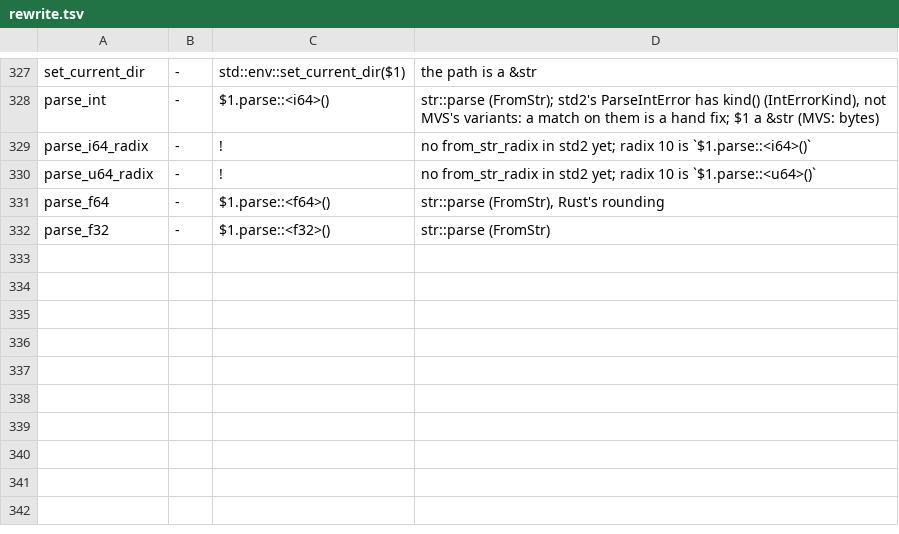
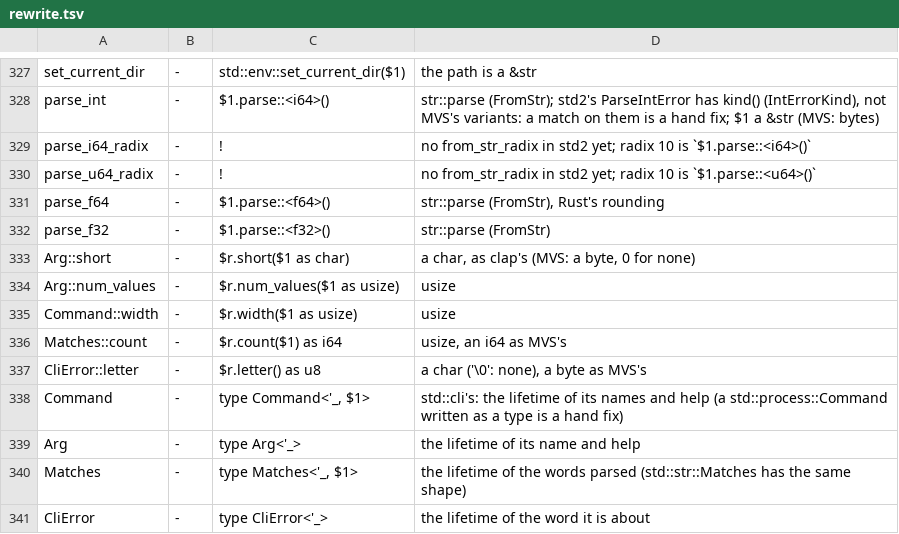
Before and after one commit to magniff/vole, a TSV file: compiler/std2/rewrite.tsv, drawn as a sheet; only a part is shown, gaps mark what is left out.

Commit message:
std2: std::cli, Clone for &T, and the translation's cli rows
std::cli is MVS's parser (clap's builder without derive) in the rust
edition. Arg, Command, Matches and CliError carry the lifetime of the
text they are given (`Command<'a, A>`). The builders take and return
the value, as clap's. `short` takes a char; num_values, width and
count are usize. indices_of stays &[i64]: a row cannot convert a
slice's elements. CliError is Debug, for unwrap. Every pub item has an
effect declaration.

`impl<T: ?Sized> Clone for &T` (Rust's core) makes an allocator given
by reference, `&ArenaScope<'_, Gpa>`, Clone, as parse_in's
`A: Allocator + Clone` needs.

rewrite.tsv gains the rows for MVS's shapes: `short($1 as char)`,
`num_values($1 as usize)`, `width($1 as usize)`, `count($1) as i64`,
`letter() as u8`, and type rows that give `Command`, `Arg`, `Matches`
and `CliError` their `'_`. The checklist scopes std::cli: 48 kept,
6 changed, none unaccounted.

MVS's 16 cli cases are std2_cli cases, translated by `fix --edition
rust` and finished by hand (`split(' ')`, an import, `'static` for a
command with no parameter to borrow from). They are `// RUSTC: none`:
Rust's std has no command-line parser. std2_cli_exit_help expects the
blocks process::exit leaves. The fs cases remove the files they write.

Gate 3 with std::cli: 127 errors to 37.

```diff
--- a/compiler/std2/rewrite.tsv
+++ b/compiler/std2/rewrite.tsv
@@ -332 +332,10 @@ parse_f64	-	$1.parse::<f64>()	str::parse (FromStr), Rust's rounding
 parse_f32	-	$1.parse::<f32>()	str::parse (FromStr)
+Arg::short	-	$r.short($1 as char)	a char, as clap's (MVS: a byte, 0 for none)
+Arg::num_values	-	$r.num_values($1 as usize)	usize
+Command::width	-	$r.width($1 as usize)	usize
+Matches::count	-	$r.count($1) as i64	usize, an i64 as MVS's
+CliError::letter	-	$r.letter() as u8	a char ('\0': none), a byte as MVS's
+Command	-	type Command<'_, $1>	std::cli's: the lifetime of its names and help (a std::process::Command written as a type is a hand fix)
+Arg	-	type Arg<'_>	the lifetime of its name and help
+Matches	-	type Matches<'_, $1>	the lifetime of the words parsed (std::str::Matches has the same shape)
+CliError	-	type CliError<'_>	the lifetime of the word it is about
```
Also changed, not shown: 27 other files.
